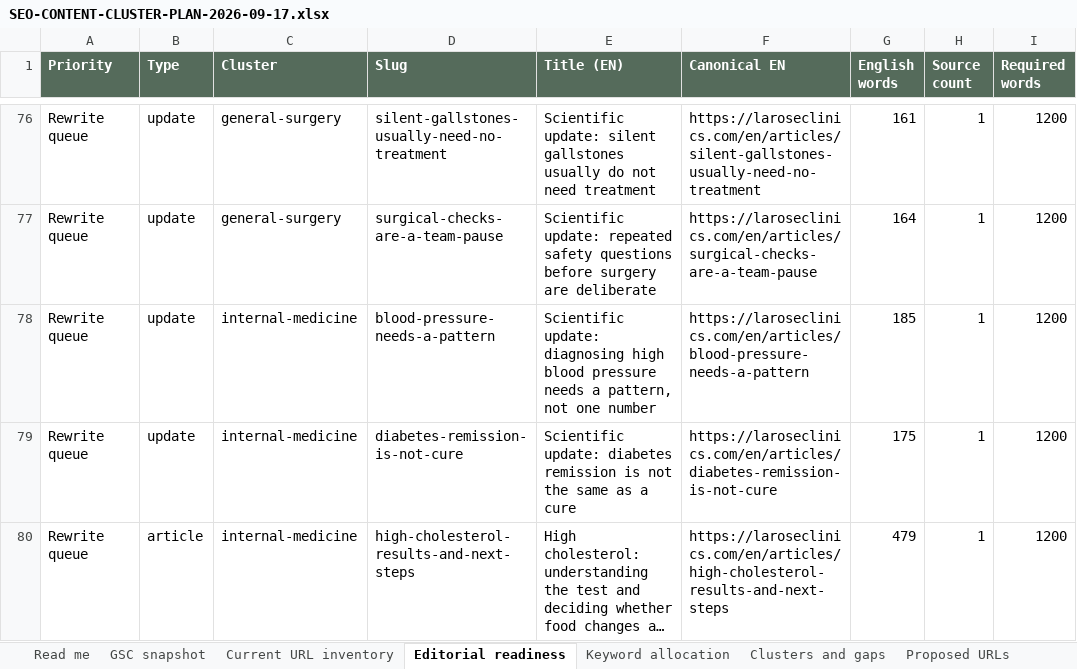
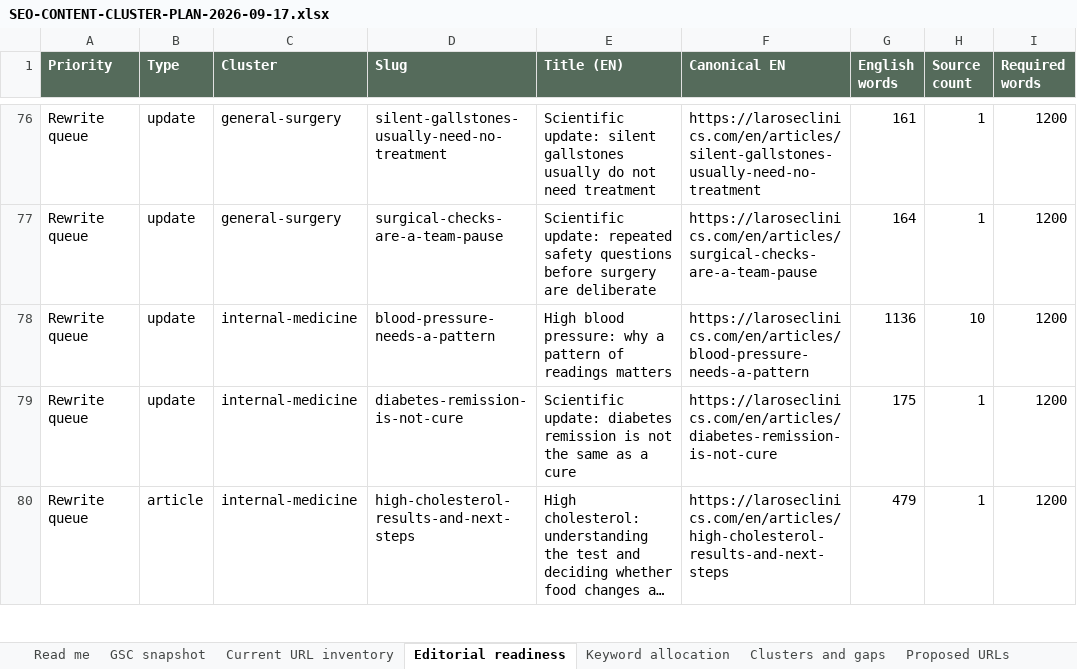
Before and after one commit to larosewellnesshub0-a11y/larose-site, an Excel workbook: _project/SEO-CONTENT-CLUSTER-PLAN-2026-09-17.xlsx, sheet Editorial readiness, drawn as a sheet; only a part is shown, gaps mark what is left out; long unchanged cells end in …; values as stored, in another font and other column widths than the file's, no borders; the diff names each change by its address in the sheet, - before the commit and + after, or states it on an @@ line.

```diff
--- a/_project/SEO-CONTENT-CLUSTER-PLAN-2026-09-17.xlsx (sheet Editorial readiness)
+++ b/_project/SEO-CONTENT-CLUSTER-PLAN-2026-09-17.xlsx (sheet Editorial readiness)
-E78 (Title (EN)): Scientific update: diagnosing high blood pressure needs a pattern, not one number
+E78 (Title (EN)): High blood pressure: why a pattern of readings matters
-G78 (English words): 185
+G78 (English words): 1136
-H78 (Source count): 1
+H78 (Source count): 10
```
Also changed, not shown: sheet Current URL inventory, sheet Internal linking queue, 7 other files.
